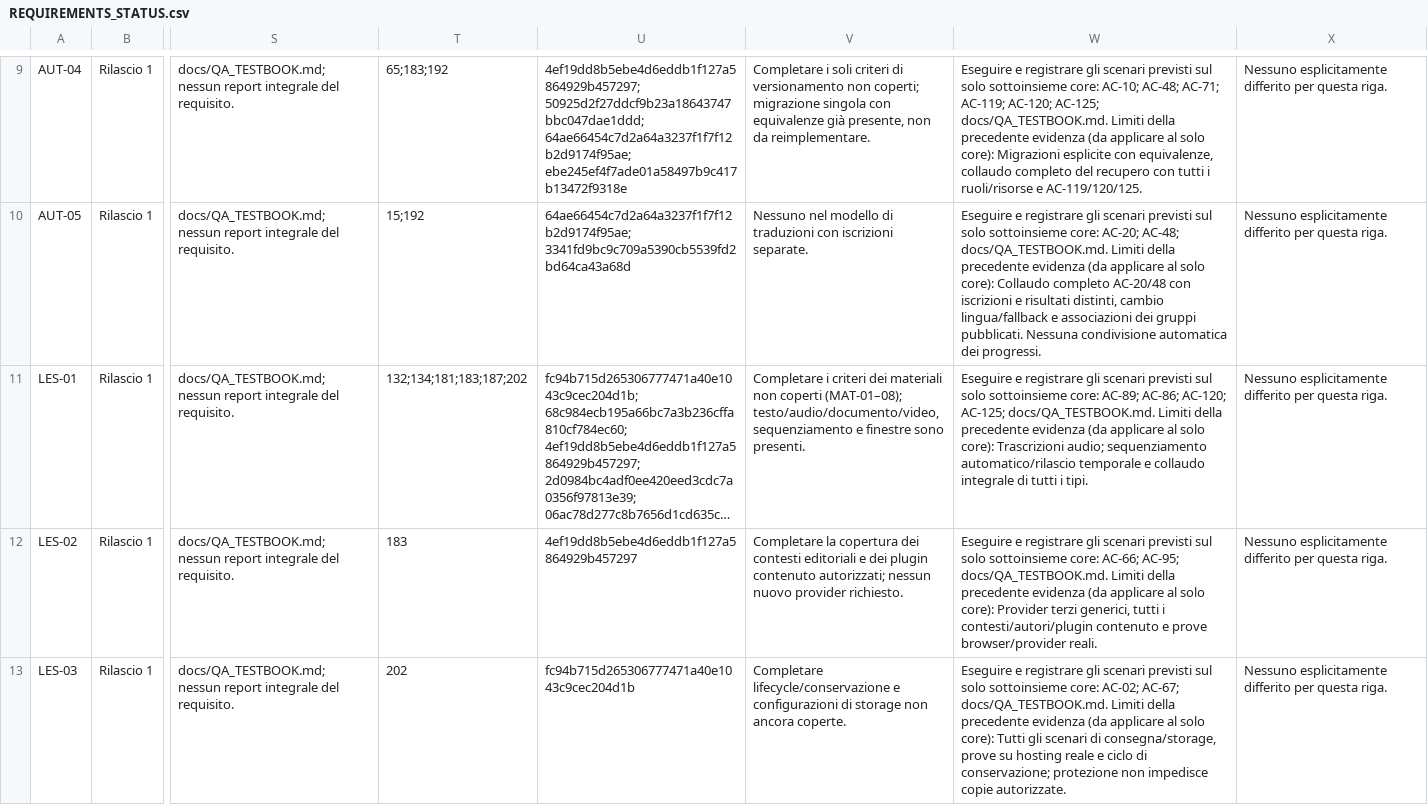
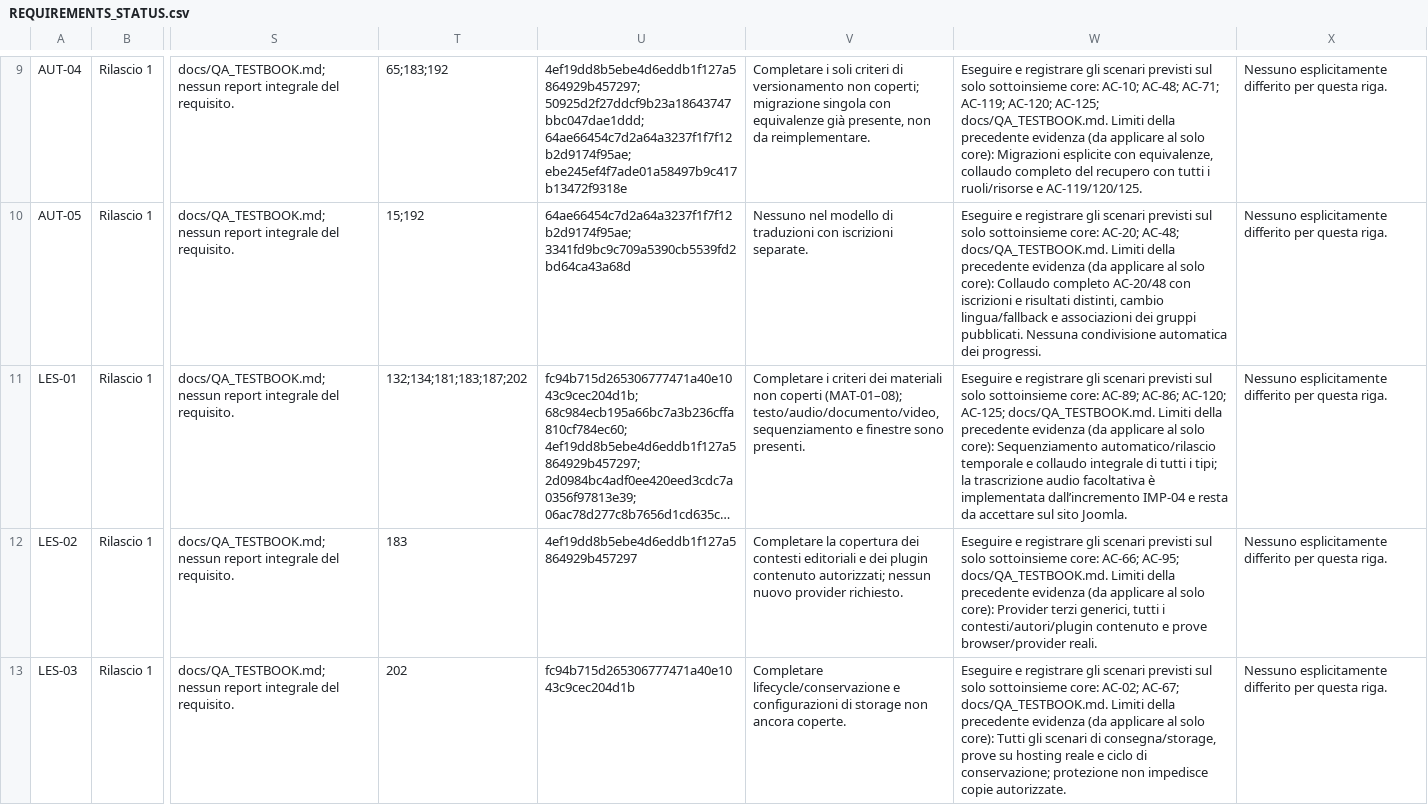
Before and after one commit to jeckodevelopment/jd_learn, a CSV file: docs/REQUIREMENTS_STATUS.csv, drawn as a sheet; only a part is shown, gaps mark what is left out; long unchanged cells end in …; the diff names each change by its address in the sheet, - before the commit and + after, or states it on an @@ line.

Commit message:
feat(audio): add versioned lesson transcripts

```diff
--- a/docs/REQUIREMENTS_STATUS.csv
+++ b/docs/REQUIREMENTS_STATUS.csv
-W11: …solo core): Trascrizioni audio; sequenziamento automatico/rilascio temporale e collaudo integrale di tutti i tipi.
+W11: …solo core): Sequenziamento automatico/rilascio temporale e collaudo integrale di tutti i tipi; la trascrizione audio facoltativa è implementata dall’incremento IMP-04 e resta da accettare sul sito Joomla.
```
Also changed, not shown: 16 other files.
